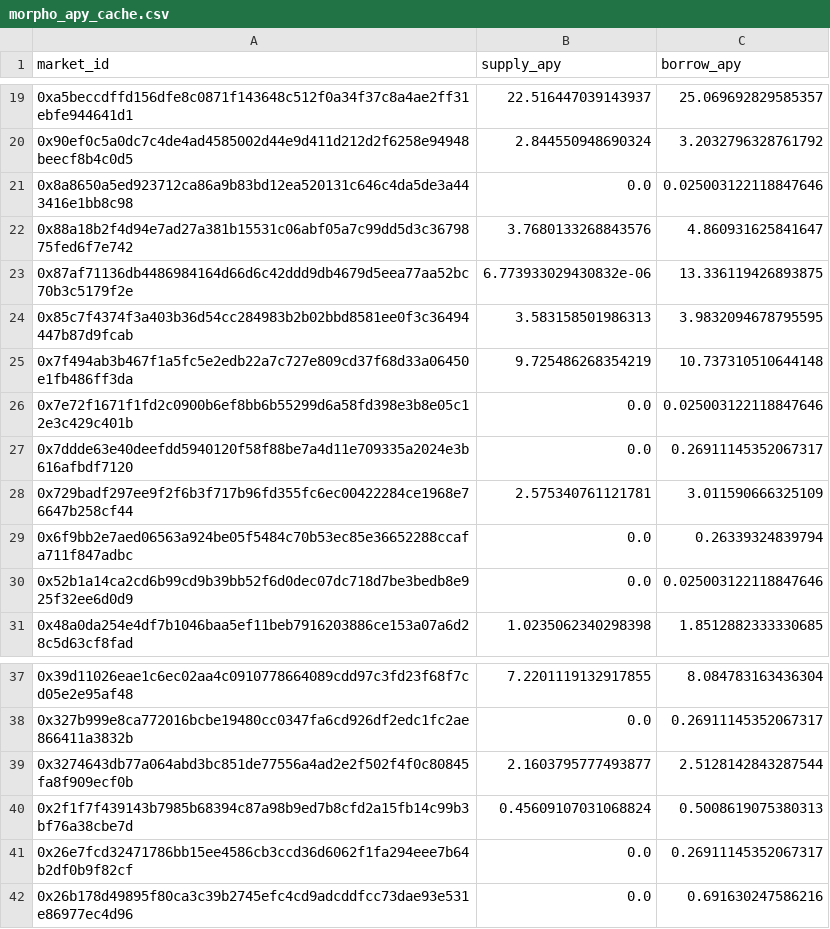
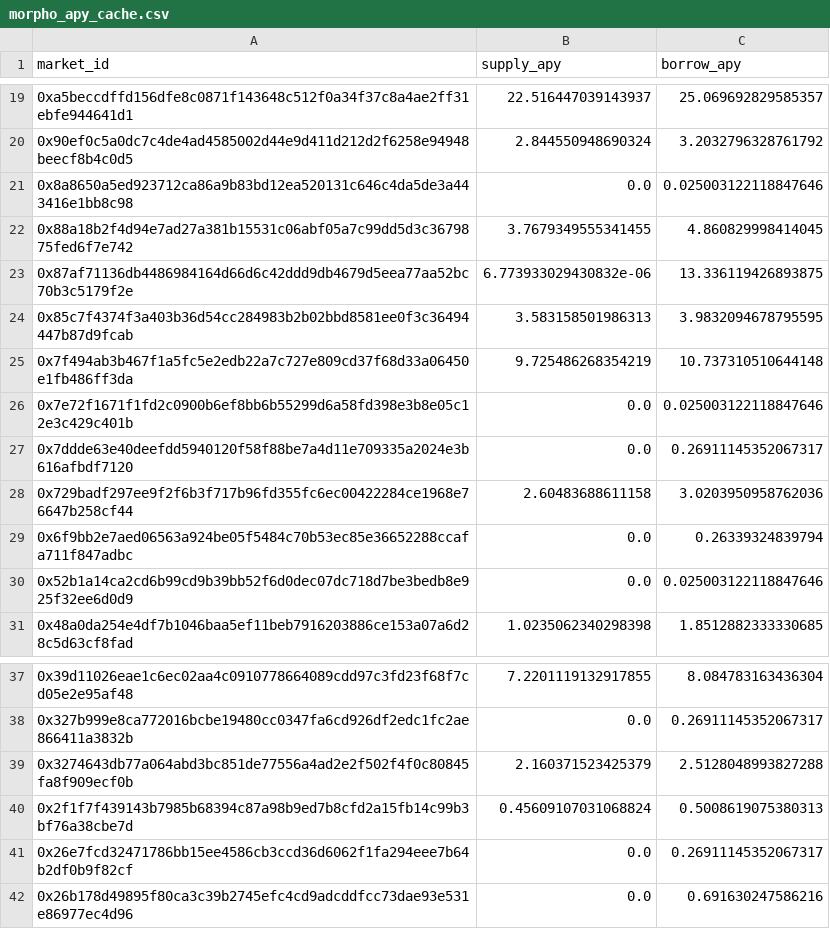
Before and after one commit to Igluminati/recursive-leverage-defi, a CSV file: analysis/meta-archetypes/morpho_apy_cache.csv, drawn as a sheet; only a part is shown, gaps mark what is left out.

```diff
--- a/analysis/meta-archetypes/morpho_apy_cache.csv
+++ b/analysis/meta-archetypes/morpho_apy_cache.csv
@@ -21,3 +21,3 @@ market_id,supply_apy,borrow_apy
 0x8a8650a5ed923712ca86a9b83bd12ea520131c646c4da5de3a443416e1bb8c98,0.0,0.025003122118847646
-0x88a18b2f4d94e7ad27a381b15531c06abf05a7c99dd5d3c3679875fed6f7e742,3.7680133268843576,4.860931625841647
+0x88a18b2f4d94e7ad27a381b15531c06abf05a7c99dd5d3c3679875fed6f7e742,3.7679349555341455,4.860829998414045
 0x87af71136db4486984164d66d6c42ddd9db4679d5eea77aa52bc70b3c5179f2e,6.773933029430832e-06,13.336119426893875
@@ -27,3 +27,3 @@ market_id,supply_apy,borrow_apy
 0x7ddde63e40deefdd5940120f58f88be7a4d11e709335a2024e3b616afbdf7120,0.0,0.26911145352067317
-0x729badf297ee9f2f6b3f717b96fd355fc6ec00422284ce1968e76647b258cf44,2.575340761121781,3.011590666325109
+0x729badf297ee9f2f6b3f717b96fd355fc6ec00422284ce1968e76647b258cf44,2.60483688611158,3.0203950958762036
 0x6f9bb2e7aed06563a924be05f5484c70b53ec85e36652288ccafa711f847adbc,0.0,0.26339324839794
@@ -38,3 +38,3 @@ market_id,supply_apy,borrow_apy
 0x327b999e8ca772016bcbe19480cc0347fa6cd926df2edc1fc2ae866411a3832b,0.0,0.26911145352067317
-0x3274643db77a064abd3bc851de77556a4ad2e2f502f4f0c80845fa8f909ecf0b,2.1603795777493877,2.5128142843287544
+0x3274643db77a064abd3bc851de77556a4ad2e2f502f4f0c80845fa8f909ecf0b,2.160371523425379,2.5128048993827288
 0x2f1f7f439143b7985b68394c87a98b9ed7b8cfd2a15fb14c99b3bf76a38cbe7d,0.45609107031068824,0.5008619075380313
```
Also changed, not shown: 1 other file.
